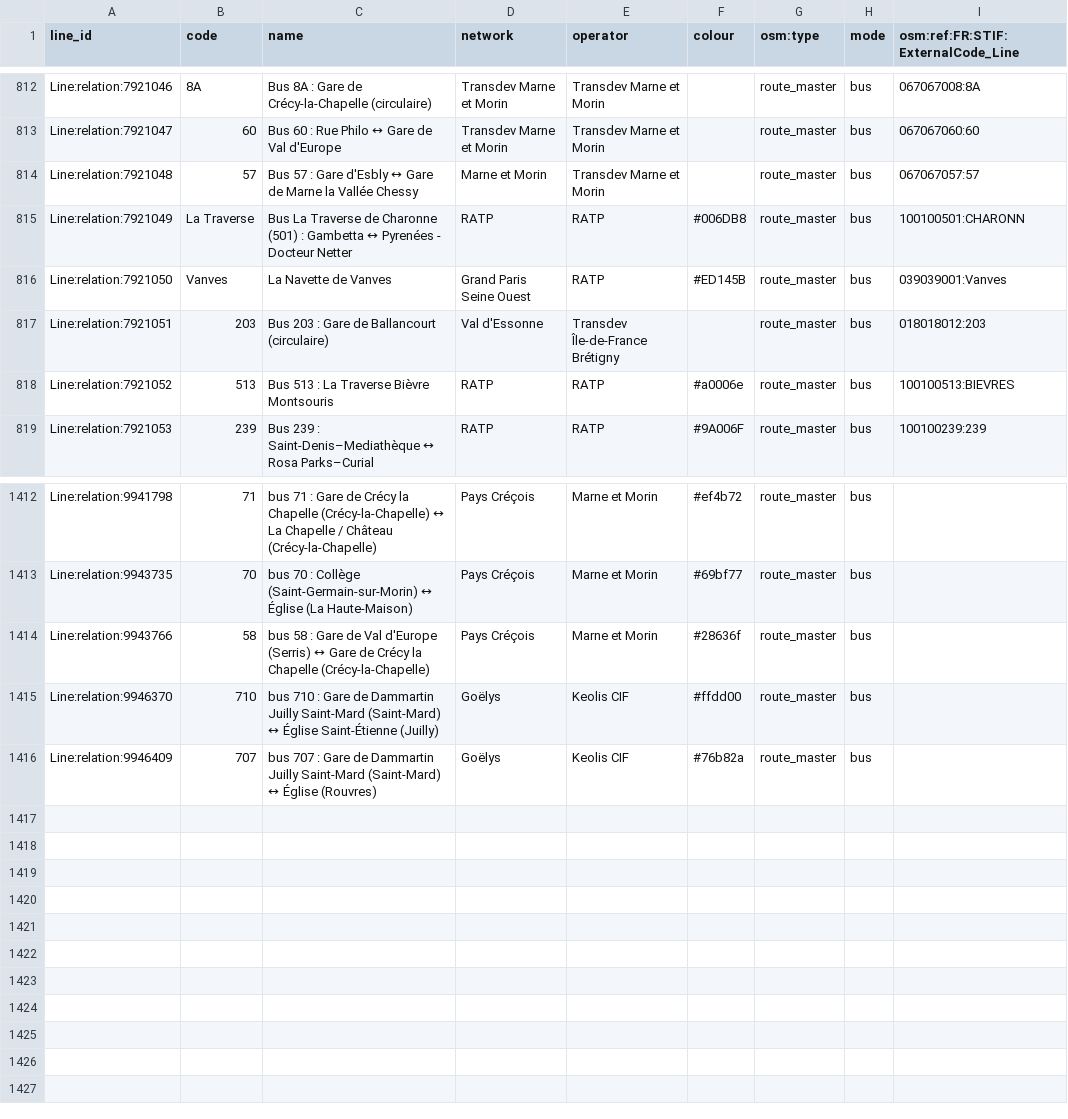
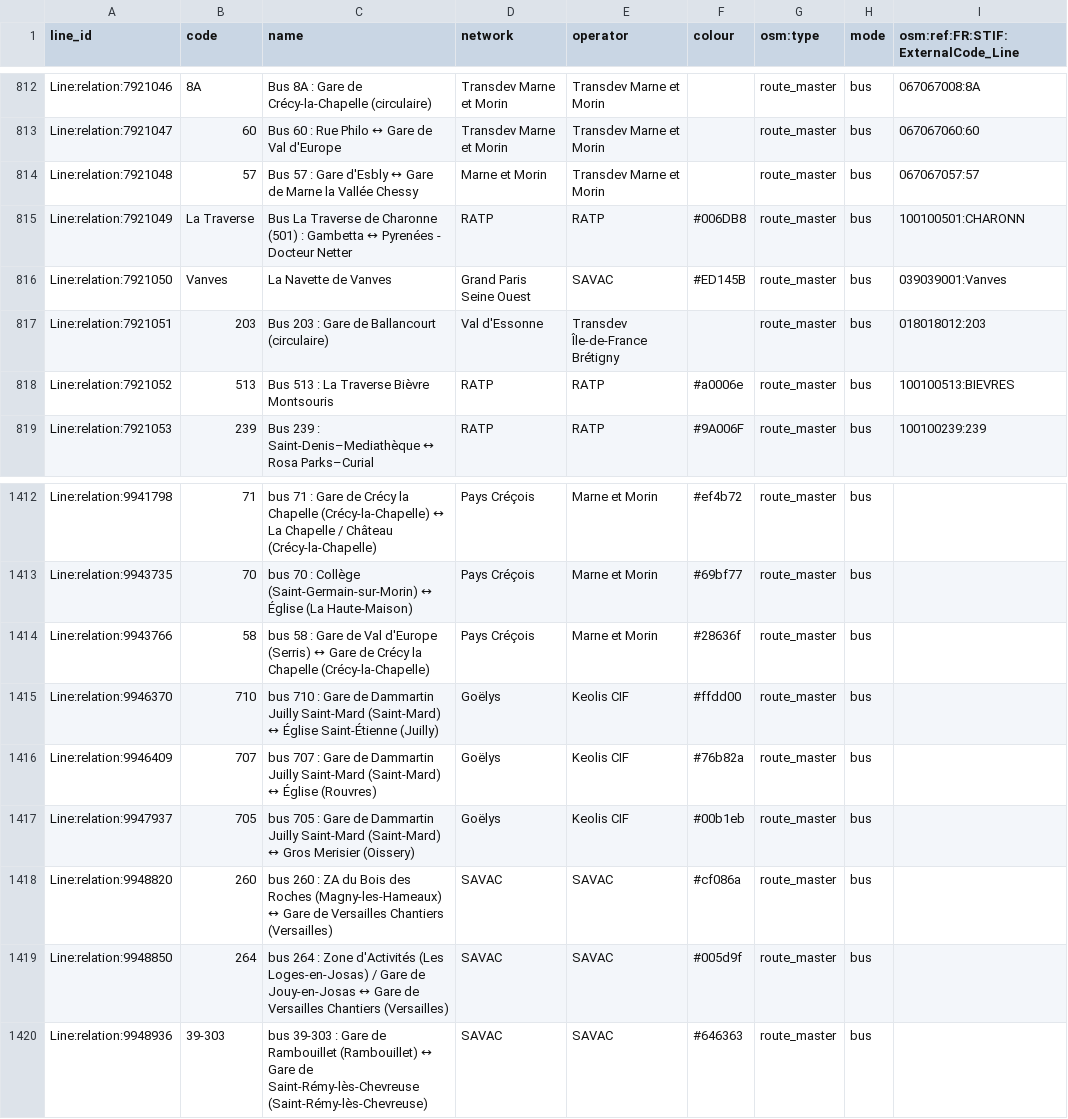
Before and after one commit to Jungle-Bus/ref-fr-STIF, a CSV file: data/lignes.csv, drawn as a sheet; only a part is shown, gaps mark what is left out.

```diff
--- a/data/lignes.csv
+++ b/data/lignes.csv
@@ -815,3 +815,3 @@ Line:relation:7921048,57,Bus 57 : Gare d'Esbly ↔ Gare de Marne la Vallée Ches
 Line:relation:7921049,La Traverse,Bus La Traverse de Charonne (501) : Gambetta ↔ Pyrenées - Docteur Netter,RATP,RATP,#006DB8,route_master,bus,100100501:CHARONN
-Line:relation:7921050,Vanves,La Navette de Vanves,Grand Paris Seine Ouest,RATP,#ED145B,route_master,bus,039039001:Vanves
+Line:relation:7921050,Vanves,La Navette de Vanves,Grand Paris Seine Ouest,SAVAC,#ED145B,route_master,bus,039039001:Vanves
 Line:relation:7921051,203,Bus 203 : Gare de Ballancourt (circulaire),Val d'Essonne,Transdev Île-de-France Brétigny,,route_master,bus,018018012:203
@@ -1416 +1416,5 @@ Line:relation:9946370,710,bus 710 : Gare de Dammartin Juilly Saint-Mard (Saint-M
 Line:relation:9946409,707,bus 707 : Gare de Dammartin Juilly Saint-Mard (Saint-Mard) ↔ Église (Rouvres),Goëlys,Keolis CIF,#76b82a,route_master,bus,
+Line:relation:9947937,705,bus 705 : Gare de Dammartin Juilly Saint-Mard (Saint-Mard) ↔ Gros Merisier (Oissery),Goëlys,Keolis CIF,#00b1eb,route_master,bus,
+Line:relation:9948820,260,bus 260 : ZA du Bois des Roches (Magny-les-Hameaux) ↔ Gare de Versailles Chantiers (Versailles),SAVAC,SAVAC,#cf086a,route_master,bus,
+Line:relation:9948850,264,bus 264 : Zone d'Activités (Les Loges-en-Josas) / Gare de Jouy-en-Josas ↔ Gare de Versailles Chantiers (Versailles),SAVAC,SAVAC,#005d9f,route_master,bus,
+Line:relation:9948936,39-303,bus 39-303 : Gare de Rambouillet (Rambouillet) ↔ Gare de Saint-Rémy-lès-Chevreuse (Saint-Rémy-lès-Chevreuse),SAVAC,SAVAC,#646363,route_master,bus,
```
Also changed, not shown: data/idf_routes.csv, data/osm_lines_with_shape.csv, 3 other files.
